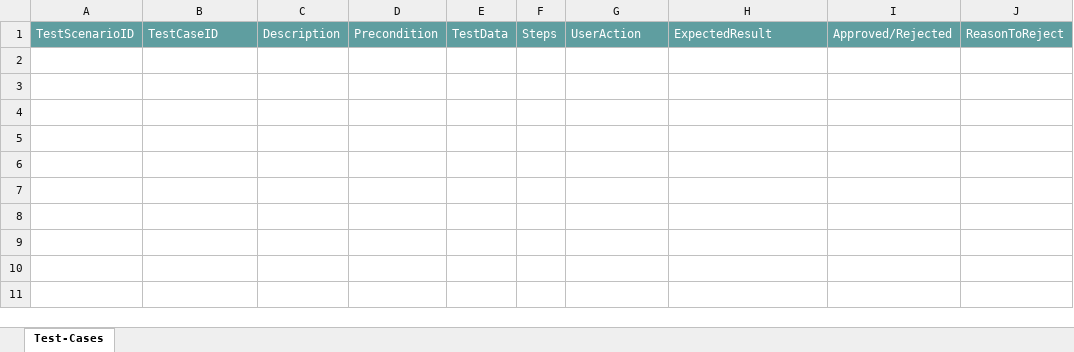
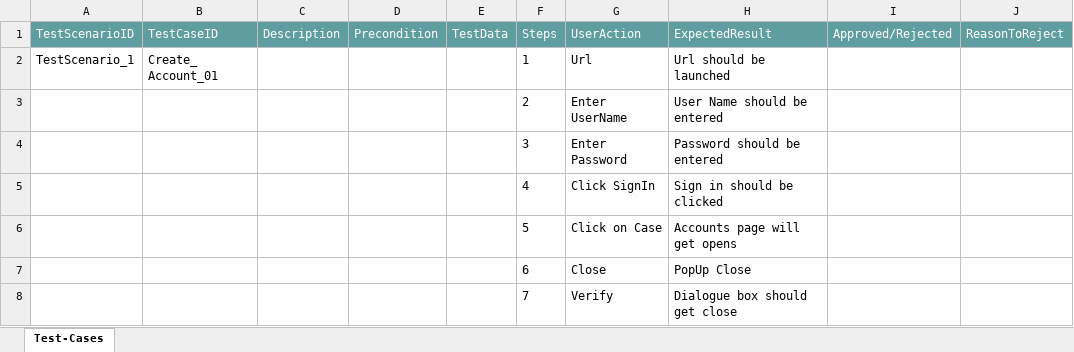
Before and after one commit to ShaikMohamedIrfan/SNAPTESTING, an Excel workbook: GenericBuff3.xlsx, sheet Test-Cases, drawn as a sheet; values as stored, in another font and other column widths than the file's, no borders; table styles not drawn; the diff names each change by its address in the sheet, - before the commit and + after, or states it on an @@ line.

Commit message:
Initial Commit for Verification of Test cases

```diff
--- a/GenericBuff3.xlsx (sheet Test-Cases)
+++ b/GenericBuff3.xlsx (sheet Test-Cases)
+row 2: TestScenario_1 | Create_ Account_01 |  |  |  | 1 | Url | Url should be launched
+row 3:  |  |  |  |  | 2 | Enter UserName | User Name should be entered
+row 4:  |  |  |  |  | 3 | Enter Password | Password should be entered
+row 5:  |  |  |  |  | 4 | Click SignIn | Sign in should be clicked
+row 6:  |  |  |  |  | 5 | Click on Case | Accounts page will get opens
+row 7:  |  |  |  |  | 6 | Close | PopUp Close
+row 8:  |  |  |  |  | 7 | Verify | Dialogue box should get close
```
